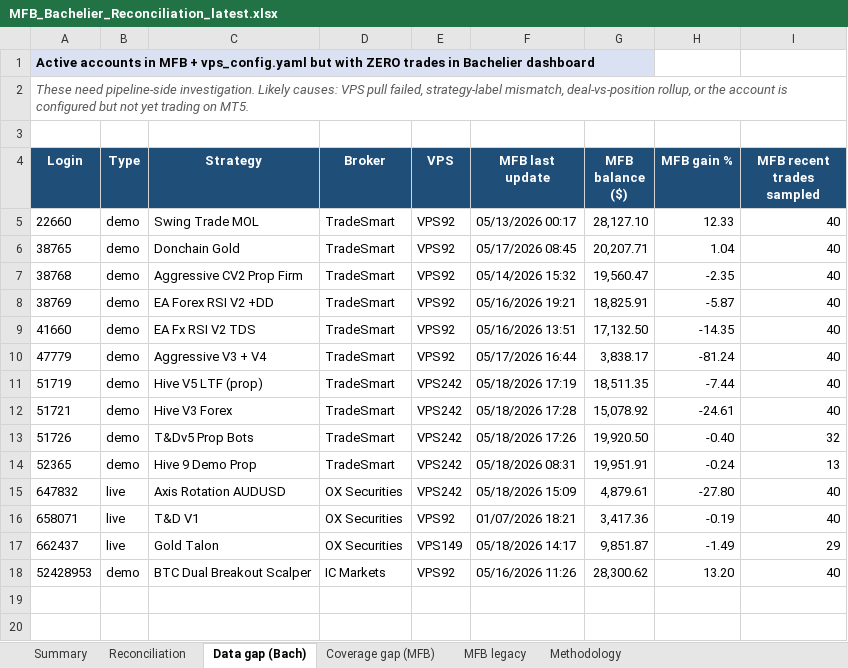
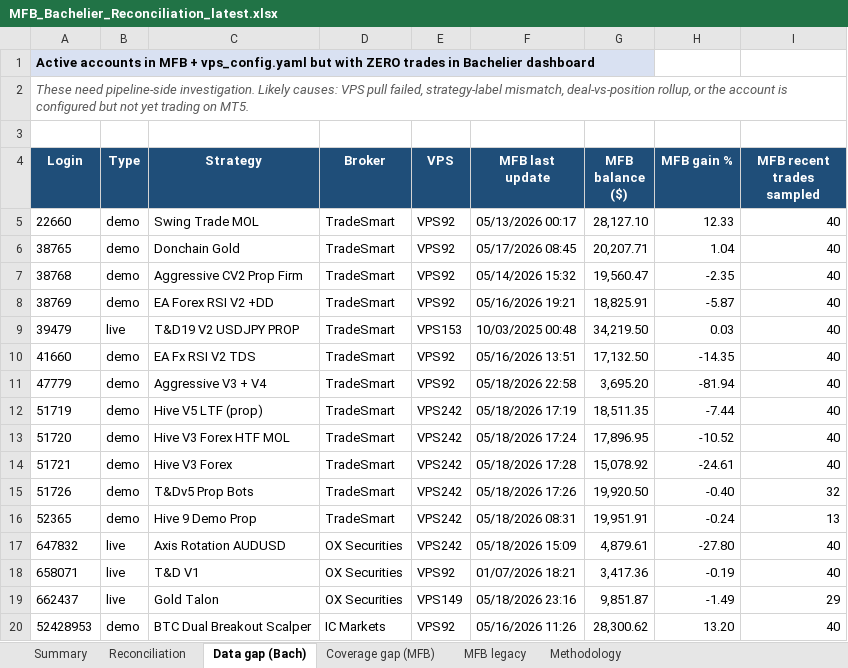
Before and after one commit to TheCryptocrat/bachelier-dashboards, an Excel workbook: MFB_Bachelier_Reconciliation_latest.xlsx, sheet Data gap (Bach), drawn as a sheet; values as stored, in another font and other column widths than the file's, no borders; addresses are those after the commit; the diff names each change by its address in the sheet, - before the commit and + after, or states it on an @@ line.

```diff
--- a/MFB_Bachelier_Reconciliation_latest.xlsx (sheet Data gap (Bach))
+++ b/MFB_Bachelier_Reconciliation_latest.xlsx (sheet Data gap (Bach))
+row 9: 39479 | live | T&D19 V2 USDJPY PROP | TradeSmart | VPS153 | 10/03/2025 00:48 | 34,219.50 | 0.03 | 40
-F11 (MFB last update): 05/17/2026 16:44
+F11 (MFB last update): 05/18/2026 22:58
-G11 (MFB balance ($)): 3,838.17
+G11 (MFB balance ($)): 3,695.20
-H11 (MFB gain %): -81.24
+H11 (MFB gain %): -81.94
+row 13: 51720 | demo | Hive V3 Forex HTF MOL | TradeSmart | VPS242 | 05/18/2026 17:24 | 17,896.95 | -10.52 | 40
-F19 (MFB last update): 05/18/2026 14:17
+F19 (MFB last update): 05/18/2026 23:16
```
Also changed, not shown: sheet Reconciliation, sheet Summary, 4 other files.
